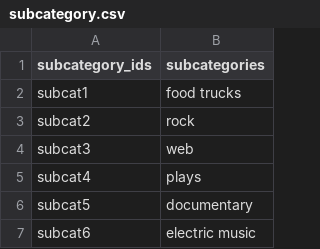
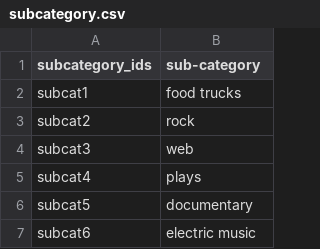
Before and after one commit to cafe28/Crowdfunding_ETL, a CSV file: Resources/subcategory.csv, drawn as a sheet; only a part is shown.

```diff
--- a/Resources/subcategory.csv
+++ b/Resources/subcategory.csv
@@ -1,2 +1,2 @@
-subcategory_ids,subcategories
+subcategory_ids,sub-category
 subcat1,food trucks
```
Also changed, not shown: 4 other files.
